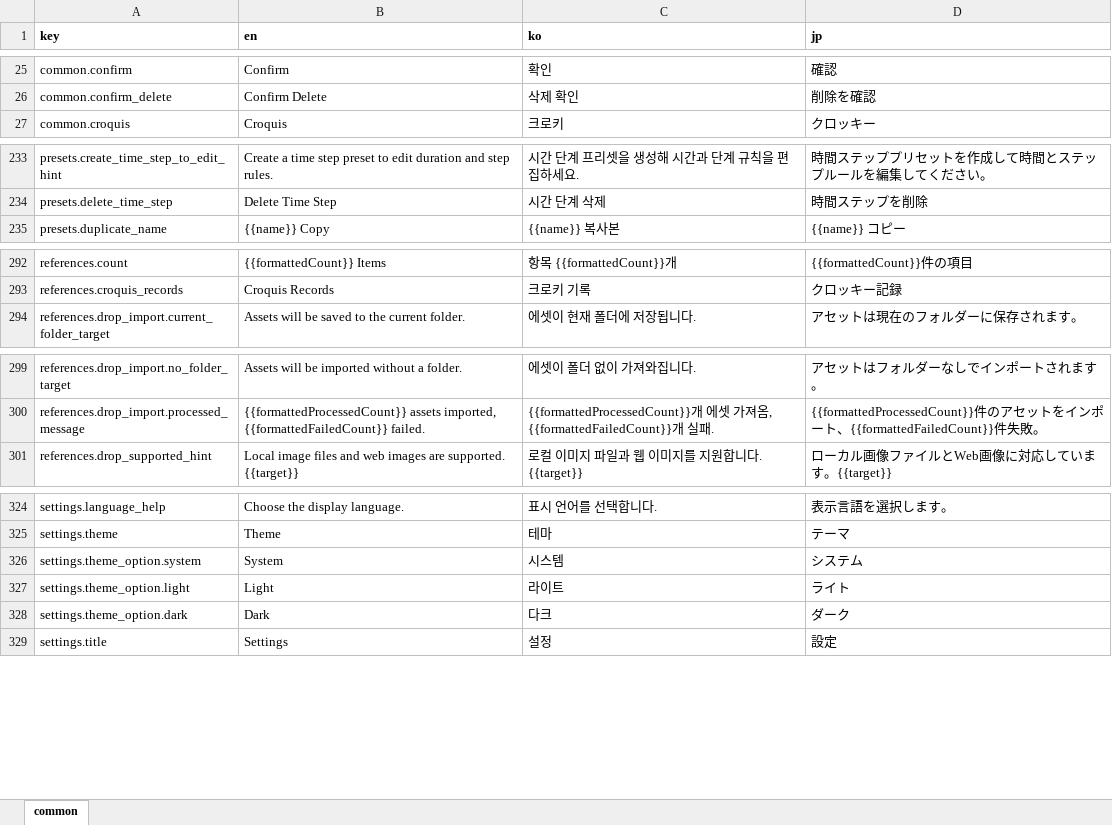
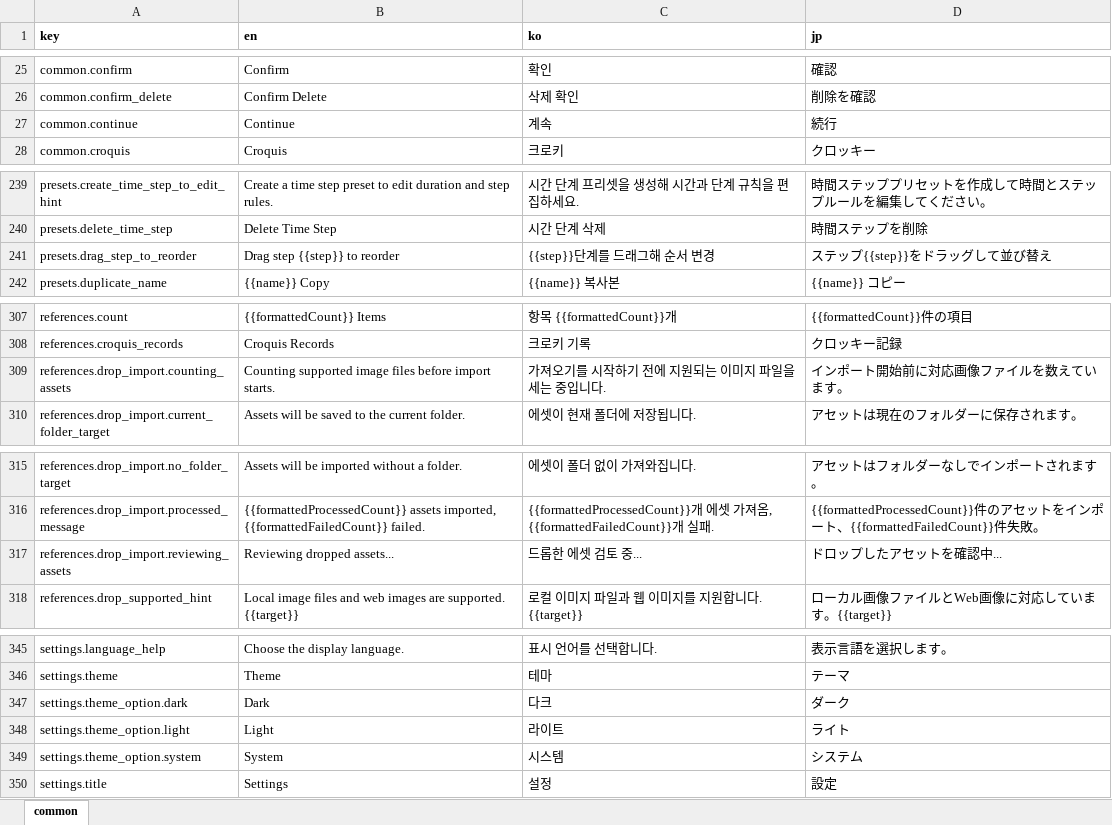
Before and after one commit to tgim4253/grim-main, an Excel workbook: scripts/translations.xlsx, sheet common, drawn as a sheet; only a part is shown, gaps mark what is left out; values as stored, in another font and other column widths than the file's, no borders; the diff covers the shown part only; the diff names each change by its address in the sheet, - before the commit and + after, or states it on an @@ line.

```diff
--- a/scripts/translations.xlsx (sheet common)
+++ b/scripts/translations.xlsx (sheet common)
+row 27: common.continue | Continue | 계속 | 続行
+row 241: presets.drag_step_to_reorder | Drag step {{step}} to reorder | {{step}}단계를 드래그해 순서 변경 | ステップ{{step}}をドラッグして並び替え
+row 309: references.drop_import.counting_assets | Counting supported image files before import starts. | 가져오기를 시작하기 전에 지원되는 이미지 파일을 세는 중입니다. | インポート開始前に対応画像ファイルを数えています。
+row 317: references.drop_import.reviewing_assets | Reviewing dropped assets... | 드롭한 에셋 검토 중... | ドロップしたアセットを確認中...
@@ row 328 moved to row 347: settings.theme_option.dark @@
@@ row 327 moved to row 348: settings.theme_option.light @@
```
Also changed, not shown: 17 added rows elsewhere in this sheet, 6 other files.
